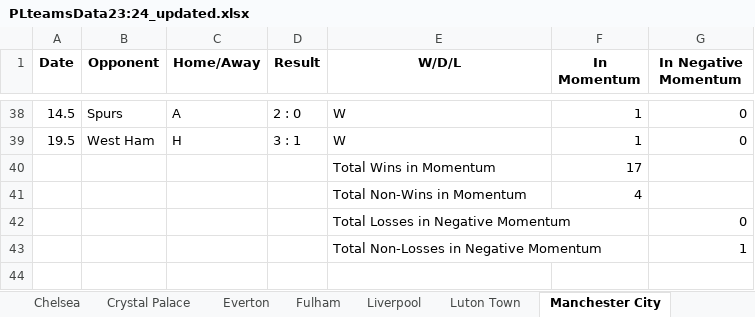
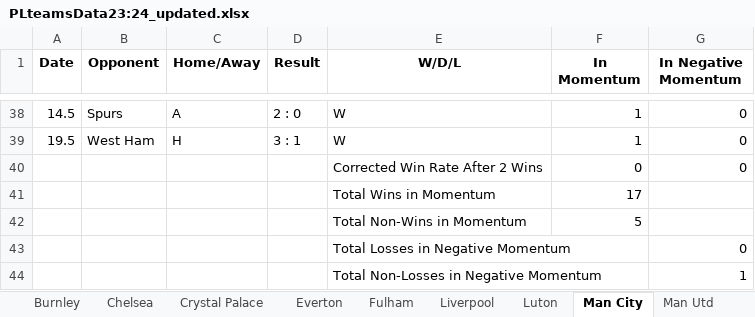
Before and after one commit to shlomiasraf/MomentumPL, an Excel workbook: 23:24/PLteamsData23:24_updated.xlsx, sheet Man City, drawn as a sheet; only a part is shown, gaps mark what is left out; values as stored, in another font and other column widths than the file's, no borders; addresses are those after the commit; the diff names each change by its address in the sheet, - before the commit and + after, or states it on an @@ line.

```diff
--- a/23:24/PLteamsData23:24_updated.xlsx (sheet Man City)
+++ b/23:24/PLteamsData23:24_updated.xlsx (sheet Man City)
-sheet tab: Luton Town
+sheet tab: Luton
-sheet tab: Manchester City
+sheet tab: Man City
+row 40:  |  |  |  | Corrected Win Rate After 2 Wins | 0 | 0
-F42 (In Momentum): 4
+F42 (In Momentum): 5
```
Also changed, not shown: sheet Chelsea, sheet Brighton, sheet Luton, sheet Bournemouth, sheet Wolves, sheet Man Utd, 11 more sheets, other sheet tabs, momentum_summary.xlsx, 12 other files.
